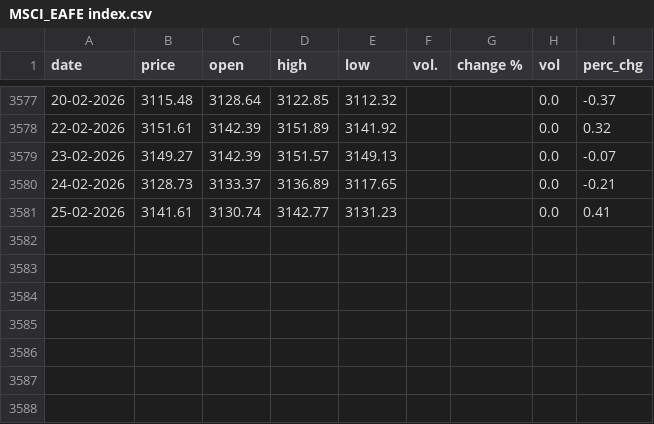
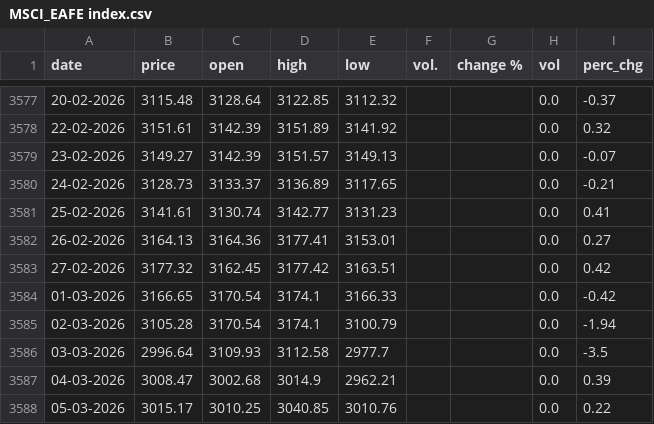
Before and after one commit to sk00301/Financial-Dashboard, a CSV file: Data/Global_Indices_Data/MSCI_EAFE index.csv, drawn as a sheet; only a part is shown, gaps mark what is left out.

```diff
--- a/Data/Global_Indices_Data/MSCI_EAFE index.csv
+++ b/Data/Global_Indices_Data/MSCI_EAFE index.csv
@@ -3581 +3581,8 @@ date,price,open,high,low,vol.,change %,vol,perc_chg
 25-02-2026,3141.61,3130.74,3142.77,3131.23,,,0.0,0.41
+26-02-2026,3164.13,3164.36,3177.41,3153.01,,,0.0,0.27
+27-02-2026,3177.32,3162.45,3177.42,3163.51,,,0.0,0.42
+01-03-2026,3166.65,3170.54,3174.1,3166.33,,,0.0,-0.42
+02-03-2026,3105.28,3170.54,3174.1,3100.79,,,0.0,-1.94
+03-03-2026,2996.64,3109.93,3112.58,2977.7,,,0.0,-3.5
+04-03-2026,3008.47,3002.68,3014.9,2962.21,,,0.0,0.39
+05-03-2026,3015.17,3010.25,3040.85,3010.76,,,0.0,0.22
```
Also changed, not shown: Data/Global_Indices_Data/MSCI_ALL_WORLD_EQUITY index.csv, Data/Global_Indices_Data/MSCI_ASIA_APEX index.csv, 4 other files.
